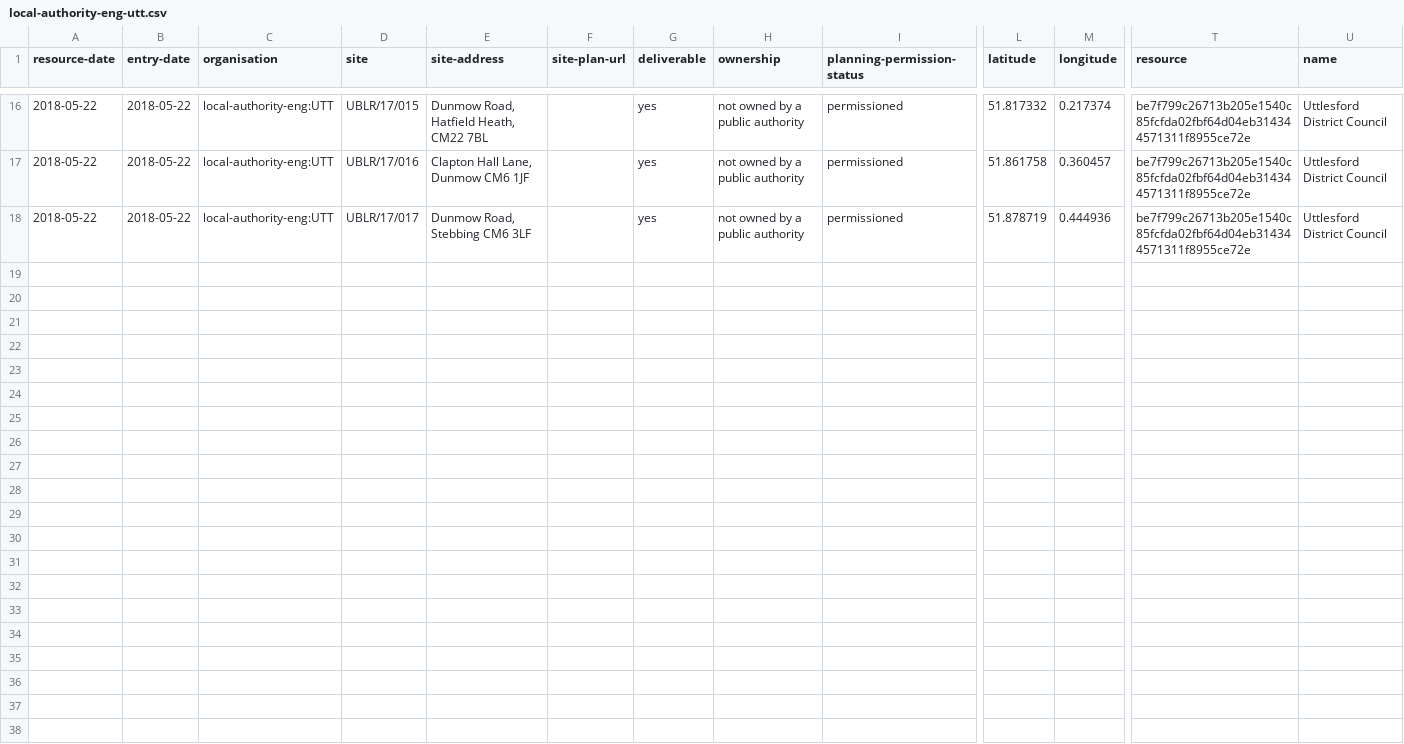
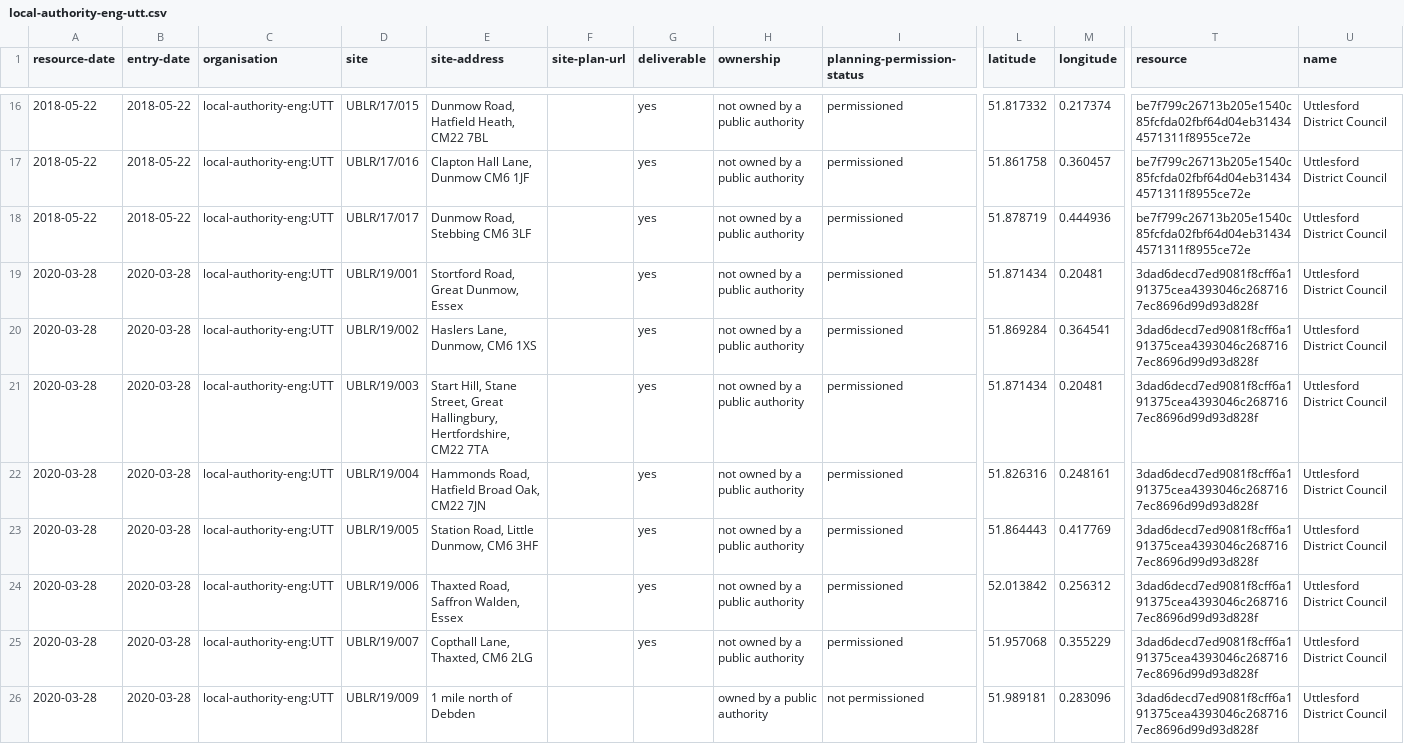
Before and after one commit to digital-land/brownfield-sites-map, a CSV file: docs/data/brownfield/local-authority-eng-utt.csv, drawn as a sheet; only a part is shown, gaps mark what is left out; rows hold the shown columns only; the diff names each change by its address in the sheet, - before the commit and + after, or states it on an @@ line.

Commit message:
Update map for 2020-03-28

```diff
--- a/docs/data/brownfield/local-authority-eng-utt.csv
+++ b/docs/data/brownfield/local-authority-eng-utt.csv
+row 19: 2020-03-28 | 2020-03-28 | local-authority-eng:UTT | UBLR/19/001 | Stortford Road, Great Dunmow, Essex |  | yes | not owned by a public authority | permissioned | 51.871434 | 0.20481 | 3dad6decd7ed9081f8cff6a191375cea4393046c2687167ec8696d99d93d828f | Uttlesford District Council
+row 20: 2020-03-28 | 2020-03-28 | local-authority-eng:UTT | UBLR/19/002 | Haslers Lane, Dunmow, CM6 1XS |  | yes | not owned by a public authority | permissioned | 51.869284 | 0.364541 | 3dad6decd7ed9081f8cff6a191375cea4393046c2687167ec8696d99d93d828f | Uttlesford District Council
+row 21: 2020-03-28 | 2020-03-28 | local-authority-eng:UTT | UBLR/19/003 | Start Hill, Stane Street, Great Hallingbury, Hertfordshire, CM22 7TA |  | yes | not owned by a public authority | permissioned | 51.871434 | 0.20481 | 3dad6decd7ed9081f8cff6a191375cea4393046c2687167ec8696d99d93d828f | Uttlesford District Council
+row 22: 2020-03-28 | 2020-03-28 | local-authority-eng:UTT | UBLR/19/004 | Hammonds Road, Hatfield Broad Oak, CM22 7JN |  | yes | not owned by a public authority | permissioned | 51.826316 | 0.248161 | 3dad6decd7ed9081f8cff6a191375cea4393046c2687167ec8696d99d93d828f | Uttlesford District Council
+row 23: 2020-03-28 | 2020-03-28 | local-authority-eng:UTT | UBLR/19/005 | Station Road, Little Dunmow, CM6 3HF |  | yes | not owned by a public authority | permissioned | 51.864443 | 0.417769 | 3dad6decd7ed9081f8cff6a191375cea4393046c2687167ec8696d99d93d828f | Uttlesford District Council
+row 24: 2020-03-28 | 2020-03-28 | local-authority-eng:UTT | UBLR/19/006 | Thaxted Road, Saffron Walden, Essex |  | yes | not owned by a public authority | permissioned | 52.013842 | 0.256312 | 3dad6decd7ed9081f8cff6a191375cea4393046c2687167ec8696d99d93d828f | Uttlesford District Council
+row 25: 2020-03-28 | 2020-03-28 | local-authority-eng:UTT | UBLR/19/007 | Copthall Lane, Thaxted, CM6 2LG |  | yes | not owned by a public authority | permissioned | 51.957068 | 0.355229 | 3dad6decd7ed9081f8cff6a191375cea4393046c2687167ec8696d99d93d828f | Uttlesford District Council
+row 26: 2020-03-28 | 2020-03-28 | local-authority-eng:UTT | UBLR/19/009 | 1 mile north of Debden |  |  | owned by a public authority | not permissioned | 51.989181 | 0.283096 | 3dad6decd7ed9081f8cff6a191375cea4393046c2687167ec8696d99d93d828f | Uttlesford District Council
```
